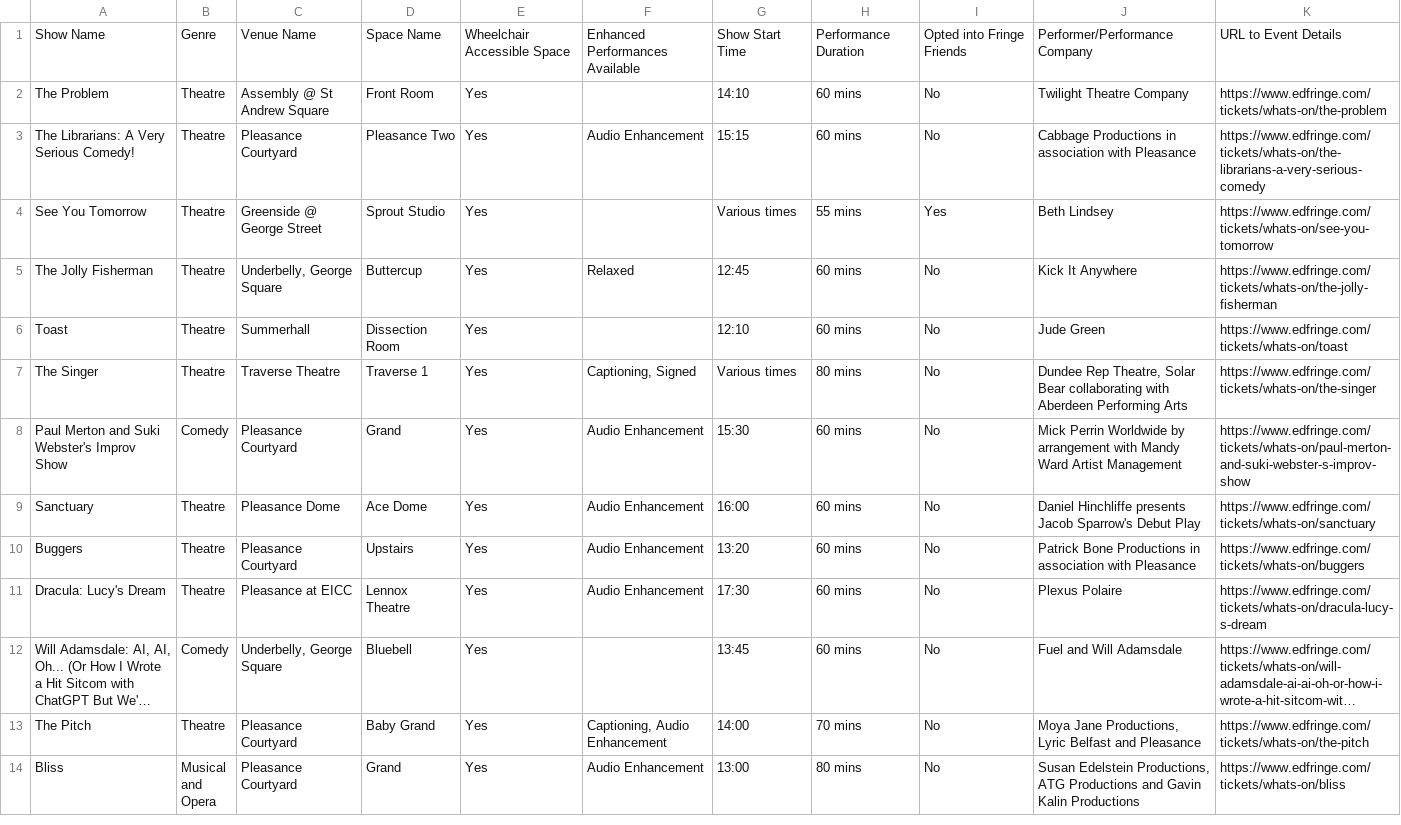
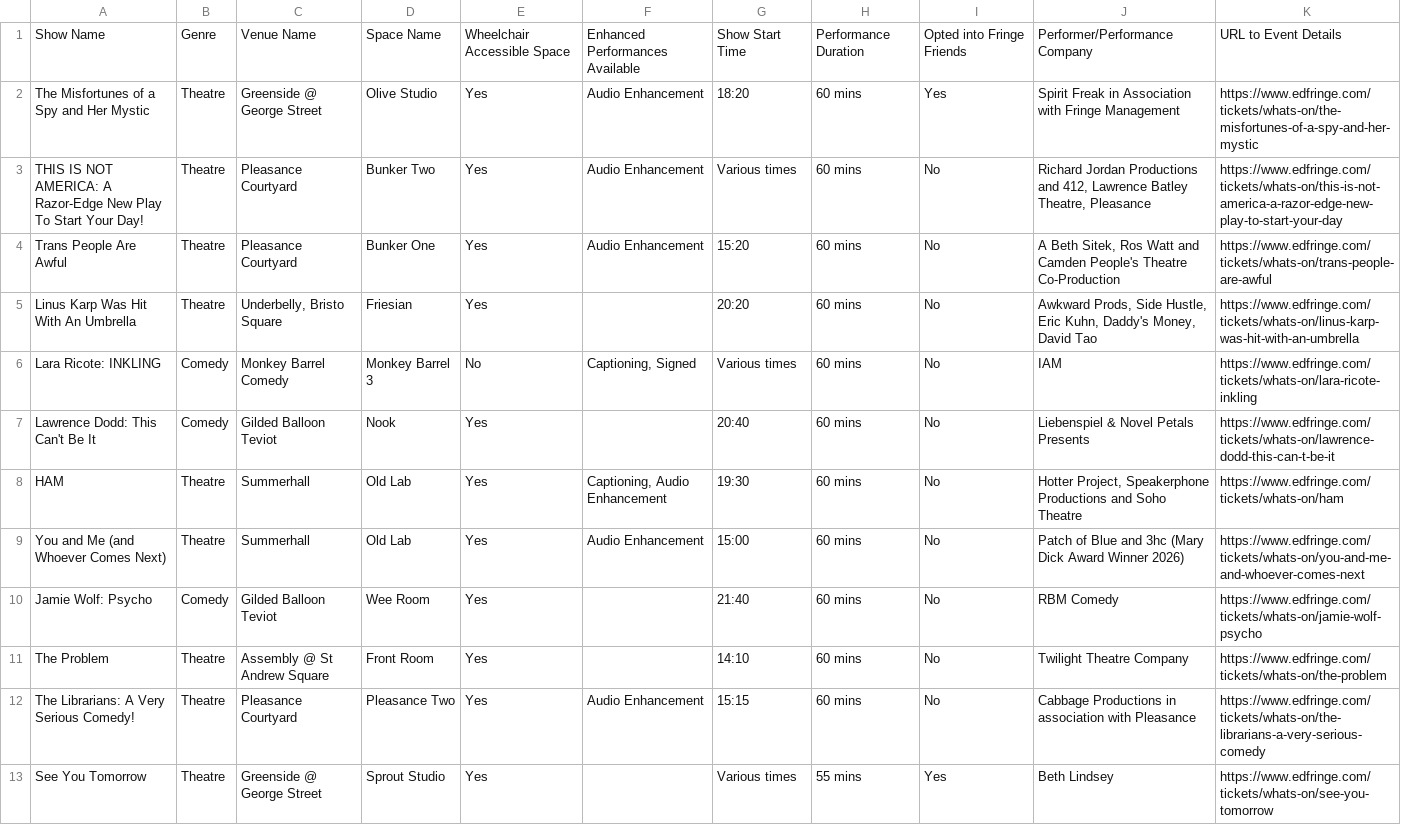
Before and after one commit to richardl62/fringe-favourites, a CSV file: my_fringe_favourites.csv, drawn as a sheet; only a part is shown; the shorter side is filled out with more unchanged rows; long unchanged cells end in …; the diff names each change by its address in the sheet, - before the commit and + after, or states it on an @@ line.

```diff
--- a/my_fringe_favourites.csv
+++ b/my_fringe_favourites.csv
+row 2: The Misfortunes of a Spy and Her Mystic | Theatre | Greenside @ George Street | Olive Studio | Yes | Audio Enhancement | 18:20 | 60 mins | Yes | Spirit Freak in Association with Fringe Management | https://www.edfringe.com/tickets/whats-on/the-misfortunes-of-a-spy-and-her-mystic
+row 3: THIS IS NOT AMERICA: A Razor-Edge New Play To Start Your Day! | Theatre | Pleasance Courtyard | Bunker Two | Yes | Audio Enhancement | Various times | 60 mins | No | Richard Jordan Productions and 412, Lawrence Batley Theatre, Pleasance | https://www.edfringe.com/tickets/whats-on/this-is-not-america-a-razor-edge-new-play-to-start-your-day
+row 4: Trans People Are Awful | Theatre | Pleasance Courtyard | Bunker One | Yes | Audio Enhancement | 15:20 | 60 mins | No | A Beth Sitek, Ros Watt and Camden People's Theatre Co-Production | https://www.edfringe.com/tickets/whats-on/trans-people-are-awful
+row 5: Linus Karp Was Hit With An Umbrella | Theatre | Underbelly, Bristo Square | Friesian | Yes |  | 20:20 | 60 mins | No | Awkward Prods, Side Hustle, Eric Kuhn, Daddy's Money, David Tao | https://www.edfringe.com/tickets/whats-on/linus-karp-was-hit-with-an-umbrella
+row 6: Lara Ricote: INKLING | Comedy | Monkey Barrel Comedy | Monkey Barrel 3 | No | Captioning, Signed | Various times | 60 mins | No | IAM | https://www.edfringe.com/tickets/whats-on/lara-ricote-inkling
+row 7: Lawrence Dodd: This Can't Be It | Comedy | Gilded Balloon Teviot | Nook | Yes |  | 20:40 | 60 mins | No | Liebenspiel & Novel Petals Presents | https://www.edfringe.com/tickets/whats-on/lawrence-dodd-this-can-t-be-it
+row 8: HAM | Theatre | Summerhall | Old Lab | Yes | Captioning, Audio Enhancement | 19:30 | 60 mins | No | Hotter Project, Speakerphone Productions and Soho Theatre | https://www.edfringe.com/tickets/whats-on/ham
+row 9: You and Me (and Whoever Comes Next) | Theatre | Summerhall | Old Lab | Yes | Audio Enhancement | 15:00 | 60 mins | No | Patch of Blue and 3hc (Mary Dick Award Winner 2026) | https://www.edfringe.com/tickets/whats-on/you-and-me-and-whoever-comes-next
+row 10: Jamie Wolf: Psycho | Comedy | Gilded Balloon Teviot | Wee Room | Yes |  | 21:40 | 60 mins | No | RBM Comedy | https://www.edfringe.com/tickets/whats-on/jamie-wolf-psycho
```
Also changed, not shown: 5 other files.
